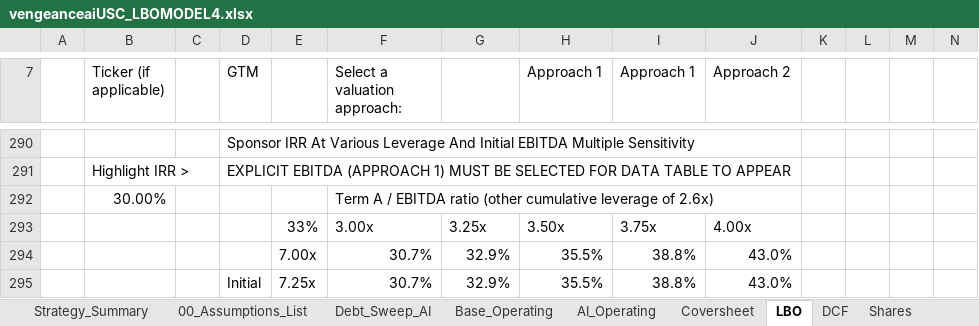
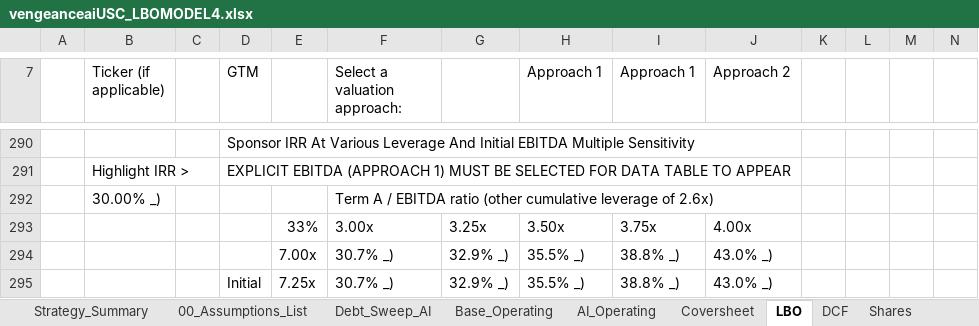
Before and after one commit to vengeanceaiUSC/Rainmaker, an Excel workbook: LBO/output/vengeanceaiUSC_LBOMODEL4.xlsx, sheet LBO, drawn as a sheet; only a part is shown, gaps mark what is left out; values as stored, in another font and other column widths than the file's, no cell formats; the diff covers the shown part only; the diff names each change by its address in the sheet, - before the commit and + after, or states it on an @@ line.

```diff
--- a/LBO/output/vengeanceaiUSC_LBOMODEL4.xlsx (sheet LBO)
+++ b/LBO/output/vengeanceaiUSC_LBOMODEL4.xlsx (sheet LBO)
-B292 (Ticker (if applicable)): 30.00%
+B292 (Ticker (if applicable)): 30.00% _)
-F294:F295 (Select a valuation approach:): 30.7%
+F294:F295 (Select a valuation approach:): 30.7% _)
-G294:G295: 32.9%
+G294:G295: 32.9% _)
-H294:H295 (Approach 1): 35.5%
+H294:H295 (Approach 1): 35.5% _)
-I294:I295 (Approach 1): 38.8%
+I294:I295 (Approach 1): 38.8% _)
-J294:J295 (Approach 2): 43.0%
+J294:J295 (Approach 2): 43.0% _)
```
Also changed, not shown: 17 added rows, 17 removed rows and 110 edited cells elsewhere in this sheet, sheet Assumptions_Drivers, sheet 00_Assumptions_List, sheet DCF, sheet Debt_Sweep_AI, sheet Strategy_Summary, sheet Base_Operating, 2 more sheets, cell formats, vengeanceaiUSC_LBOMODEL4.xlsx, vengeanceaiUSC_LBOMODEL4_OPEN_IN_EXCEL.xlsx.
